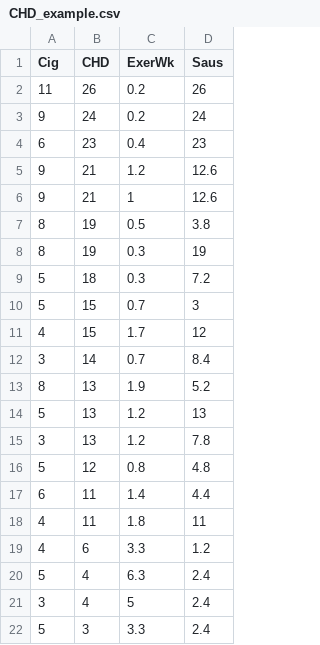
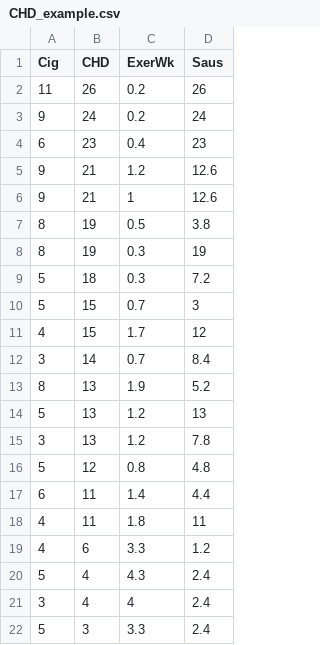
Before and after one commit to Rob-Whelan/sam2, a CSV file: CHD_example.csv, drawn as a sheet.

Commit message:
Update CHD_example.csv

```diff
--- a/CHD_example.csv
+++ b/CHD_example.csv
@@ -19,4 +19,4 @@
 4,6,3.3,1.2
-5,4,6.3,2.4
-3,4,5,2.4
+5,4,4.3,2.4
+3,4,4,2.4
 5,3,3.3,2.4
```
